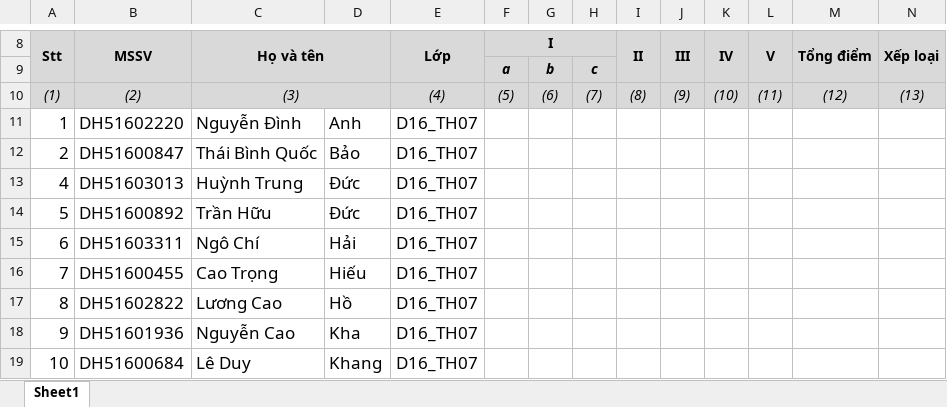
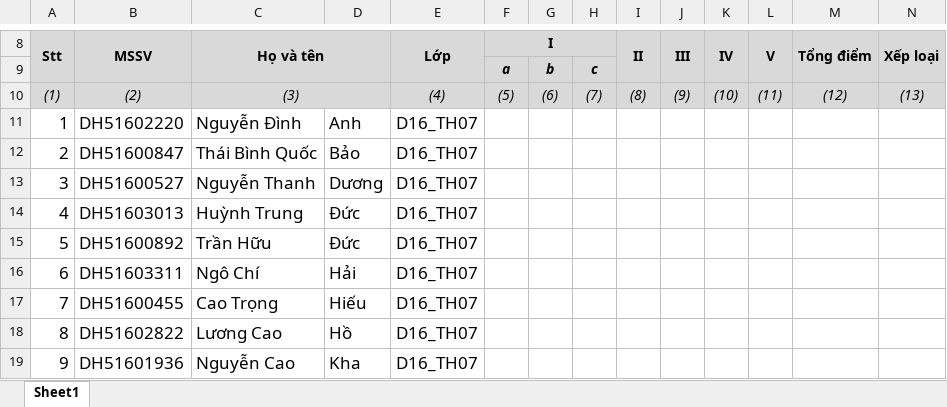
Before and after one commit to ckcuitcto/dissertation, an Excel workbook: public/upload/student_list_each_semester/2/D16_TH07.xlsx, sheet Sheet1, drawn as a sheet; only a part is shown, gaps mark what is left out; the shorter side is filled out with more unchanged rows; values as stored, in another font and other column widths than the file's, no borders; rows hold the shown columns only; the diff names each change by its address in the sheet, - before the commit and + after, or states it on an @@ line.

```diff
--- a/public/upload/student_list_each_semester/2/D16_TH07.xlsx (sheet Sheet1)
+++ b/public/upload/student_list_each_semester/2/D16_TH07.xlsx (sheet Sheet1)
+row 13: 3 | DH51600527 | Nguyễn Thanh | Dương | D16_TH07
```
Also changed, not shown: public/upload/student_list_each_semester/2/D16_TH01.xlsx, 23 other files.
